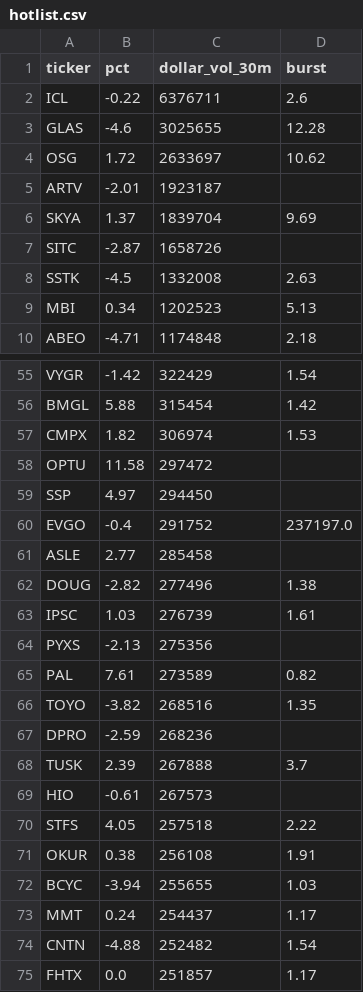
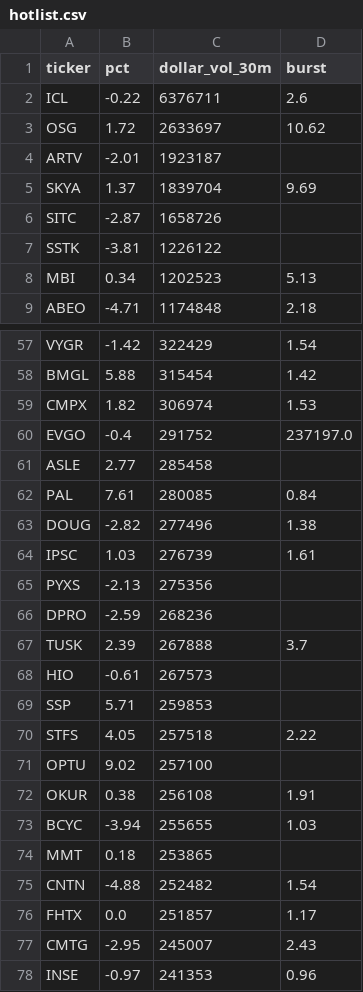
Before and after one commit to virgolaema/pump-search, a CSV file: data/hotlist.csv, drawn as a sheet; only a part is shown, gaps mark what is left out; the shorter side is filled out with more unchanged rows; the diff covers the shown part only.

```diff
--- a/data/hotlist.csv
+++ b/data/hotlist.csv
@@ -2,3 +2,2 @@ ticker,pct,dollar_vol_30m,burst
 ICL,-0.22,6376711,2.6
-GLAS,-4.6,3025655,12.28
 OSG,1.72,2633697,10.62
@@ -7,3 +6,3 @@ SKYA,1.37,1839704,9.69
 SITC,-2.87,1658726,
-SSTK,-4.5,1332008,2.63
+SSTK,-3.81,1226122,
 MBI,0.34,1202523,5.13
@@ -57,6 +59,5 @@ BMGL,5.88,315454,1.42
 CMPX,1.82,306974,1.53
-OPTU,11.58,297472,
-SSP,4.97,294450,
 EVGO,-0.4,291752,237197.0
 ASLE,2.77,285458,
+PAL,7.61,280085,0.84
 DOUG,-2.82,277496,1.38
@@ -64,4 +65,2 @@ IPSC,1.03,276739,1.61
 PYXS,-2.13,275356,
-PAL,7.61,273589,0.82
-TOYO,-3.82,268516,1.35
 DPRO,-2.59,268236,
@@ -69,6 +68,8 @@ TUSK,2.39,267888,3.7
 HIO,-0.61,267573,
+SSP,5.71,259853,
 STFS,4.05,257518,2.22
+OPTU,9.02,257100,
 OKUR,0.38,256108,1.91
 BCYC,-3.94,255655,1.03
-MMT,0.24,254437,1.17
+MMT,0.18,253865,
 CNTN,-4.88,252482,1.54
```
Also changed, not shown: 8 added rows, 6 removed rows and 7 edited cells elsewhere in this file, data/runlog.csv, 3 other files.
